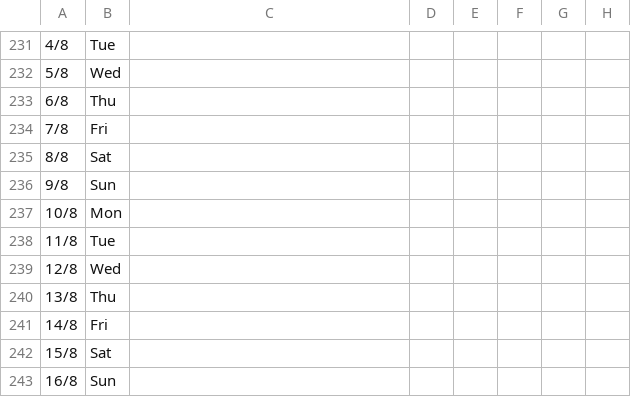
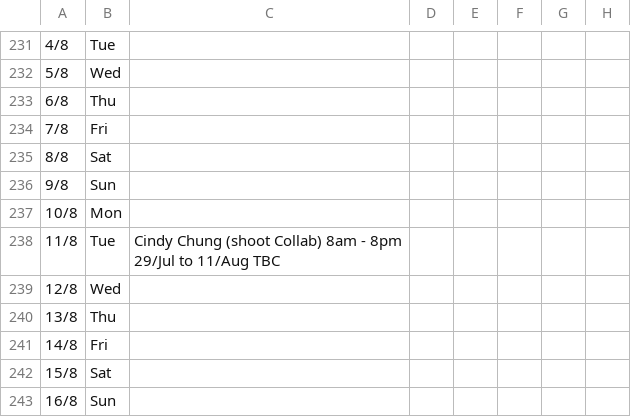
Before and after one commit to chanhoong88-cmd/public-data, a CSV file: public/data/sheet.csv, drawn as a sheet; only a part is shown, gaps mark what is left out; ↵ is a line break in a cell; the diff names each change by its address in the sheet, - before the commit and + after, or states it on an @@ line.

```diff
--- a/public/data/sheet.csv
+++ b/public/data/sheet.csv
-C238: (empty)
+C238: Cindy Chung (shoot Collab) 8am - 8pm ↵ 29/Jul to 11/Aug TBC
```
